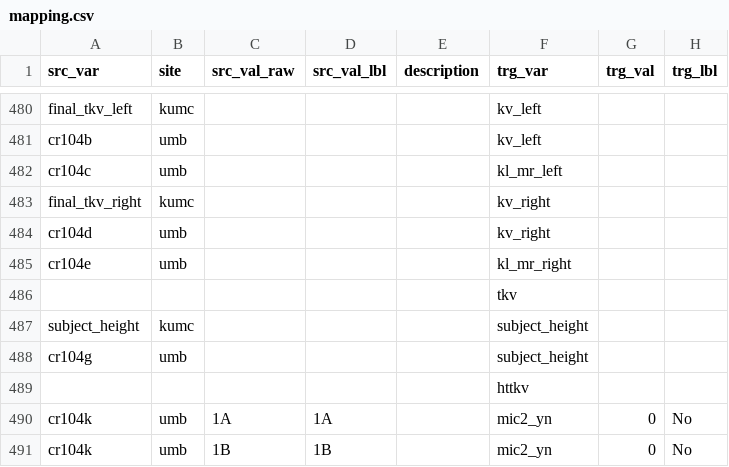
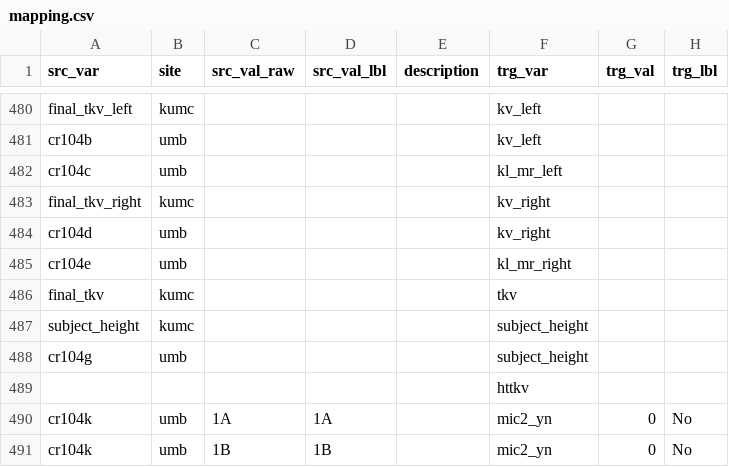
Before and after one commit to kumc-bmi/PKD-Import-and-Mapping, a CSV file: csvs/mapping.csv, drawn as a sheet; only a part is shown, gaps mark what is left out; the diff names each change by its address in the sheet, - before the commit and + after, or states it on an @@ line.

Commit message:
cal tkv kumc

```diff
--- a/csvs/mapping.csv
+++ b/csvs/mapping.csv
-A486 (src_var): (empty)
+A486 (src_var): final_tkv
-B486 (site): (empty)
+B486 (site): kumc
```
Also changed, not shown: 1 other file.
